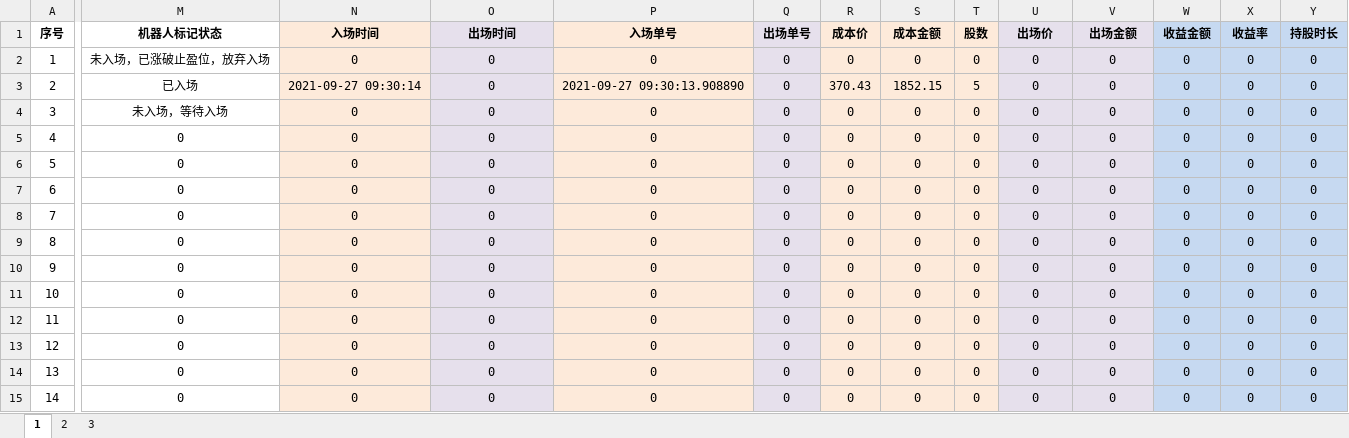
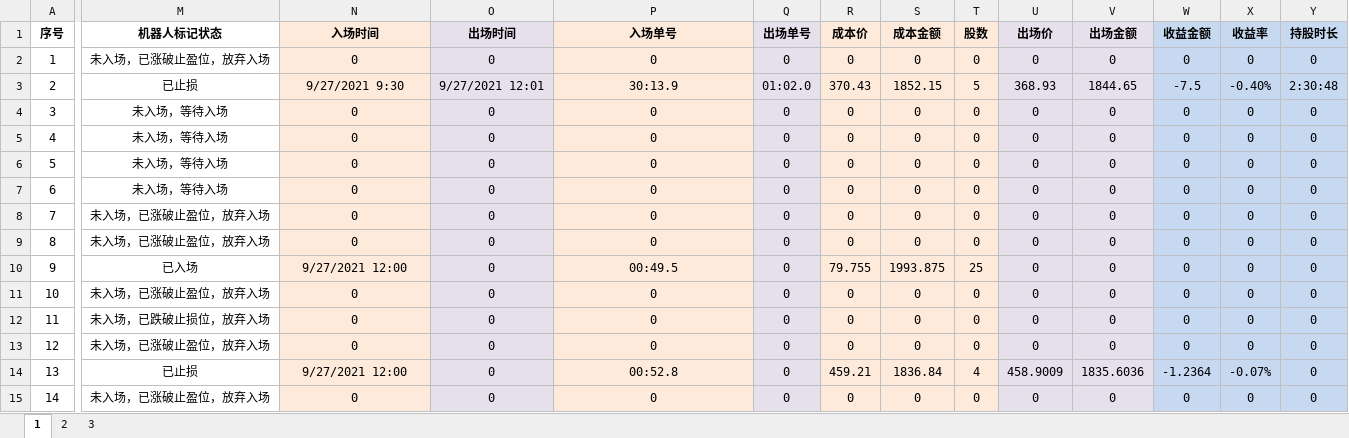
Before and after one commit to zxcvbnm3260/ChristopherShen, an Excel workbook: 短线点位导入机器人.xlsx, sheet 1, drawn as a sheet; only a part is shown, gaps mark what is left out; values as stored, in another font and other column widths than the file's, no borders; the diff covers the shown part only; the diff names each change by its address in the sheet, - before the commit and + after, or states it on an @@ line.

Commit message:
0928凌晨再次更正

```diff
--- a/短线点位导入机器人.xlsx (sheet 1)
+++ b/短线点位导入机器人.xlsx (sheet 1)
-M3 (机器人标记状态): 已入场
+M3 (机器人标记状态): 已止损
-N3 (入场时间): 2021-09-27 09:30:14
+N3 (入场时间): 9/27/2021 9:30
-O3 (出场时间): 0
+O3 (出场时间): 9/27/2021 12:01
-P3 (入场单号): 2021-09-27 09:30:13.908890
+P3 (入场单号): 30:13.9
-Q3 (出场单号): 0
+Q3 (出场单号): 01:02.0
-U3 (出场价): 0
+U3 (出场价): 368.93
-V3 (出场金额): 0
+V3 (出场金额): 1844.65
-W3 (收益金额): 0
+W3 (收益金额): -7.5
-X3 (收益率): 0
+X3 (收益率): -0.40%
-Y3 (持股时长): 0
+Y3 (持股时长): 2:30:48
-M5:M7 (机器人标记状态): 0
+M5:M7 (机器人标记状态): 未入场，等待入场
-M8:M9 (机器人标记状态): 0
+M8:M9 (机器人标记状态): 未入场，已涨破止盈位，放弃入场
-M10 (机器人标记状态): 0
+M10 (机器人标记状态): 已入场
-N10 (入场时间): 0
+N10 (入场时间): 9/27/2021 12:00
-P10 (入场单号): 0
+P10 (入场单号): 00:49.5
-R10 (成本价): 0
+R10 (成本价): 79.755
-S10 (成本金额): 0
+S10 (成本金额): 1993.875
-T10 (股数): 0
+T10 (股数): 25
-M11 (机器人标记状态): 0
+M11 (机器人标记状态): 未入场，已涨破止盈位，放弃入场
-M12 (机器人标记状态): 0
+M12 (机器人标记状态): 未入场，已跌破止损位，放弃入场
-M13 (机器人标记状态): 0
+M13 (机器人标记状态): 未入场，已涨破止盈位，放弃入场
-M14 (机器人标记状态): 0
+M14 (机器人标记状态): 已止损
-N14 (入场时间): 0
+N14 (入场时间): 9/27/2021 12:00
-P14 (入场单号): 0
+P14 (入场单号): 00:52.8
-R14 (成本价): 0
+R14 (成本价): 459.21
-S14 (成本金额): 0
+S14 (成本金额): 1836.84
-T14 (股数): 0
+T14 (股数): 4
-U14 (出场价): 0
+U14 (出场价): 458.9009
-V14 (出场金额): 0
+V14 (出场金额): 1835.6036
-W14 (收益金额): 0
+W14 (收益金额): -1.2364
-X14 (收益率): 0
+X14 (收益率): -0.07%
-M15 (机器人标记状态): 0
+M15 (机器人标记状态): 未入场，已涨破止盈位，放弃入场
```
Also changed, not shown: 21 edited cells elsewhere in this sheet.
